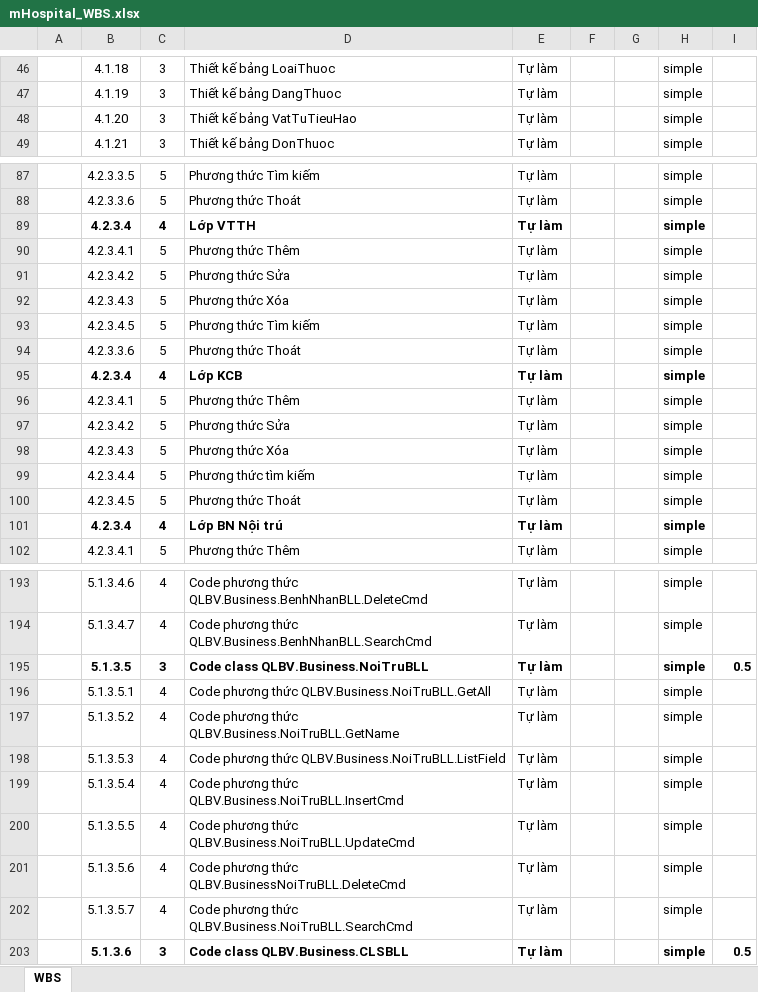
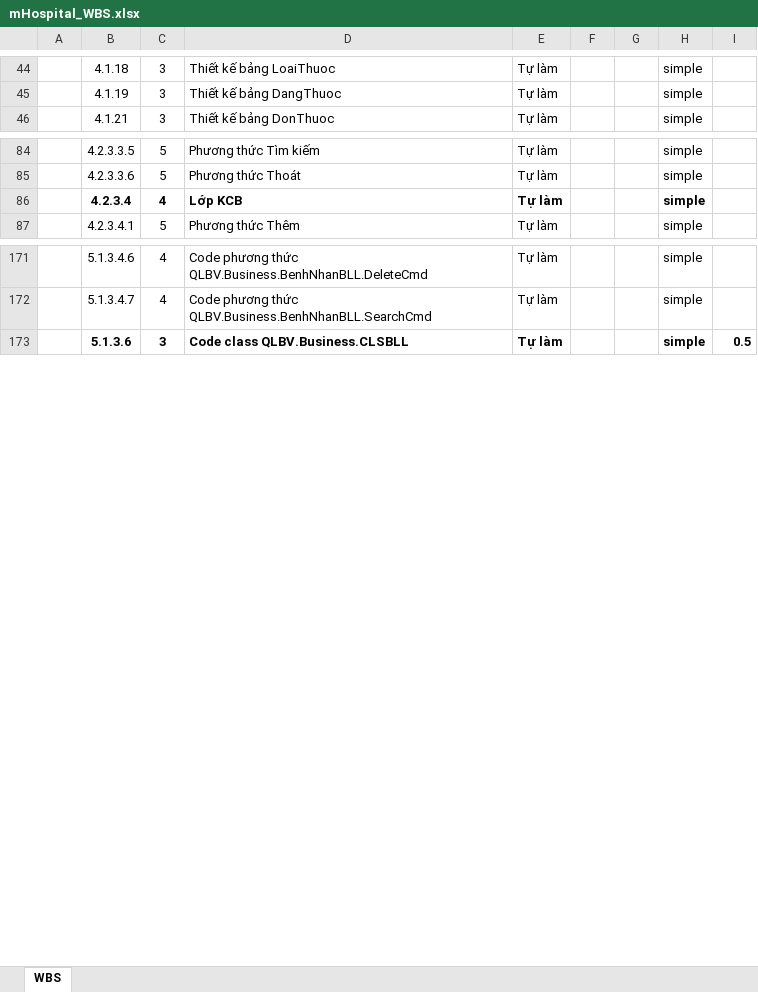
Before and after one commit to thaohtl/HospitalProject, an Excel workbook: Document/mHospital_WBS.xlsx, sheet WBS, drawn as a sheet; only a part is shown, gaps mark what is left out; values as stored, in another font and other column widths than the file's, no borders; the diff covers the shown part only; the diff names each change by its address in the sheet, - before the commit and + after, or states it on an @@ line.

```diff
--- a/Document/mHospital_WBS.xlsx (sheet WBS)
+++ b/Document/mHospital_WBS.xlsx (sheet WBS)
-row 48:  | 4.1.20 | 3 | Thiết kế bảng VatTuTieuHao | Tự làm |  |  | simple
-row 89:  | 4.2.3.4 | 4 | Lớp VTTH | Tự làm |  |  | simple
-row 90:  | 4.2.3.4.1 | 5 | Phương thức Thêm | Tự làm |  |  | simple
-row 91:  | 4.2.3.4.2 | 5 | Phương thức Sửa | Tự làm |  |  | simple
-row 92:  | 4.2.3.4.3 | 5 | Phương thức Xóa | Tự làm |  |  | simple
-row 93:  | 4.2.3.4.5 | 5 | Phương thức Tìm kiếm | Tự làm |  |  | simple
-row 94:  | 4.2.3.3.6 | 5 | Phương thức Thoát | Tự làm |  |  | simple
-row 96:  | 4.2.3.4.1 | 5 | Phương thức Thêm | Tự làm |  |  | simple
-row 97:  | 4.2.3.4.2 | 5 | Phương thức Sửa | Tự làm |  |  | simple
-row 98:  | 4.2.3.4.3 | 5 | Phương thức Xóa | Tự làm |  |  | simple
-row 99:  | 4.2.3.4.4 | 5 | Phương thức tìm kiếm | Tự làm |  |  | simple
-row 100:  | 4.2.3.4.5 | 5 | Phương thức Thoát | Tự làm |  |  | simple
-row 101:  | 4.2.3.4 | 4 | Lớp BN Nội trú | Tự làm |  |  | simple
-row 195:  | 5.1.3.5 | 3 | Code class QLBV.Business.NoiTruBLL | Tự làm |  |  | simple | 0.5
-row 196:  | 5.1.3.5.1 | 4 | Code phương thức QLBV.Business.NoiTruBLL.GetAll | Tự làm |  |  | simple
-row 197:  | 5.1.3.5.2 | 4 | Code phương thức QLBV.Business.NoiTruBLL.GetName | Tự làm |  |  | simple
-row 198:  | 5.1.3.5.3 | 4 | Code phương thức QLBV.Business.NoiTruBLL.ListField | Tự làm |  |  | simple
-row 199:  | 5.1.3.5.4 | 4 | Code phương thức QLBV.Business.NoiTruBLL.InsertCmd | Tự làm |  |  | simple
-row 200:  | 5.1.3.5.5 | 4 | Code phương thức QLBV.Business.NoiTruBLL.UpdateCmd | Tự làm |  |  | simple
-row 201:  | 5.1.3.5.6 | 4 | Code phương thức QLBV.BusinessNoiTruBLL.DeleteCmd | Tự làm |  |  | simple
-row 202:  | 5.1.3.5.7 | 4 | Code phương thức QLBV.Business.NoiTruBLL.SearchCmd | Tự làm |  |  | simple
```
Also changed, not shown: 24 removed rows elsewhere in this sheet, 13 other files.
